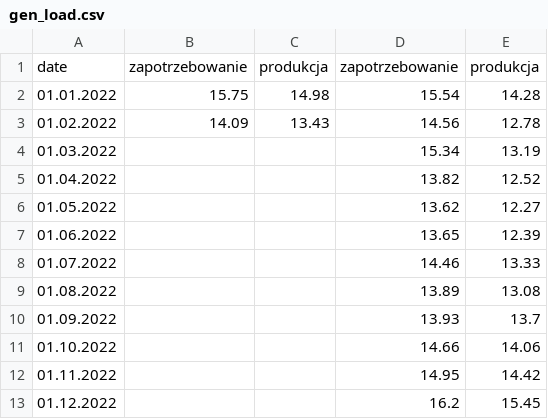
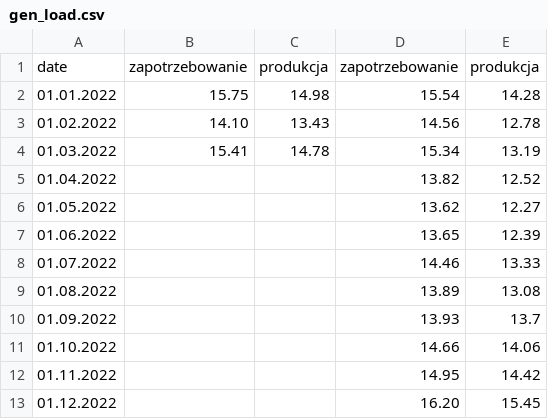
Before and after one commit to ForumEnergiiPL/miesiecznik, a CSV file: gen_load.csv, drawn as a sheet.

Commit message:
Update gen_load.csv

```diff
--- a/gen_load.csv
+++ b/gen_load.csv
@@ -2,4 +2,4 @@ date,zapotrzebowanie,produkcja,zapotrzebowanie,produkcja
 01.01.2022,15.75,14.98,15.54,14.28
-01.02.2022,14.09,13.43,14.56,12.78
-01.03.2022,,,15.34,13.19
+01.02.2022,14.10,13.43,14.56,12.78
+01.03.2022,15.41,14.78,15.34,13.19
 01.04.2022,,,13.82,12.52
@@ -12,2 +12,2 @@ date,zapotrzebowanie,produkcja,zapotrzebowanie,produkcja
 01.11.2022,,,14.95,14.42
-01.12.2022,,,16.2,15.45
+01.12.2022,,,16.20,15.45
```
